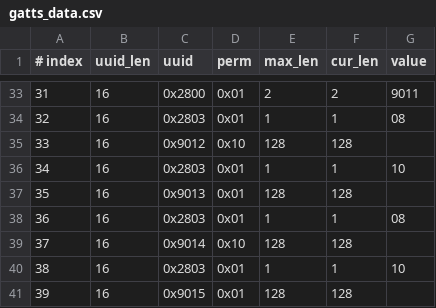
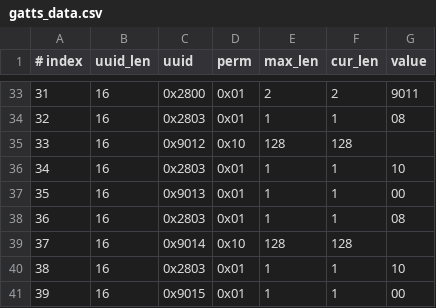
Before and after one commit to sitice/esp-at, a CSV file: components/customized_partitions/raw_data/ble_data/gatts_data.csv, drawn as a sheet; only a part is shown, gaps mark what is left out.

Commit message:
更改gatts

```diff
--- a/components/customized_partitions/raw_data/ble_data/gatts_data.csv
+++ b/components/customized_partitions/raw_data/ble_data/gatts_data.csv
@@ -36,3 +36,3 @@
 34,16,0x2803,0x01,1,1,10
-35,16,0x9013,0x01,128,128,
+35,16,0x9013,0x01,1,1,00
 36,16,0x2803,0x01,1,1,08
@@ -40,2 +40,2 @@
 38,16,0x2803,0x01,1,1,10
-39,16,0x9015,0x01,128,128,
+39,16,0x9015,0x01,1,1,00
```
